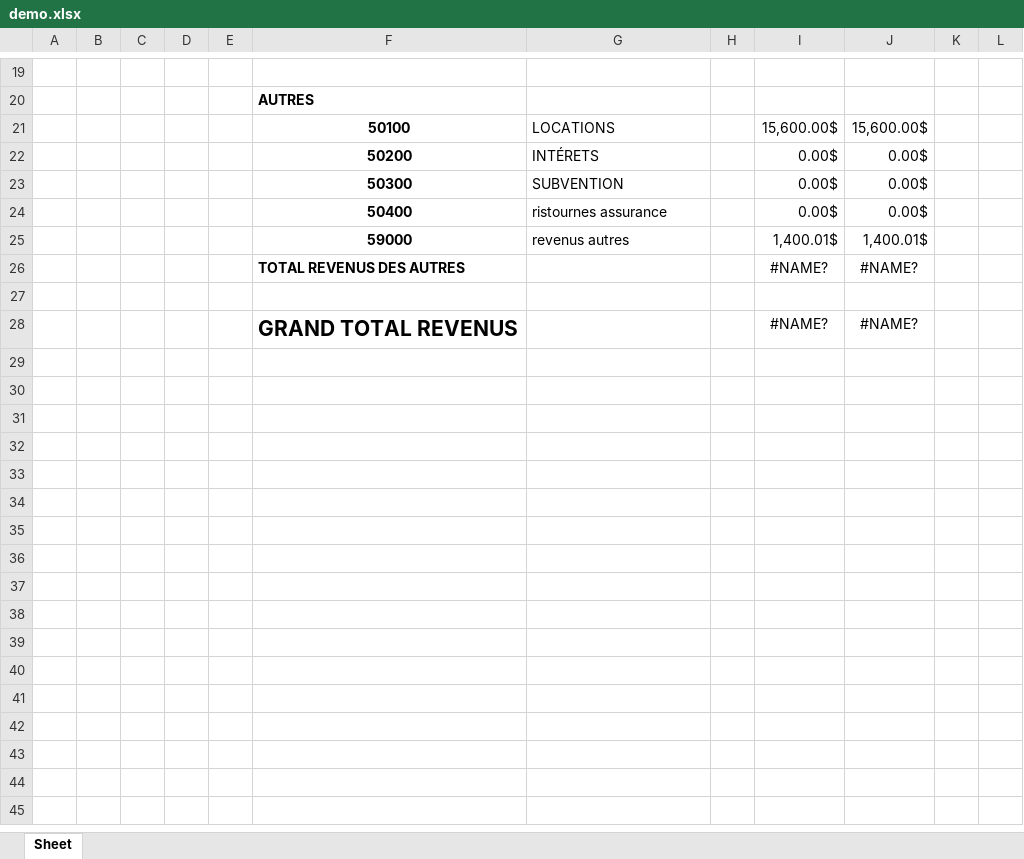
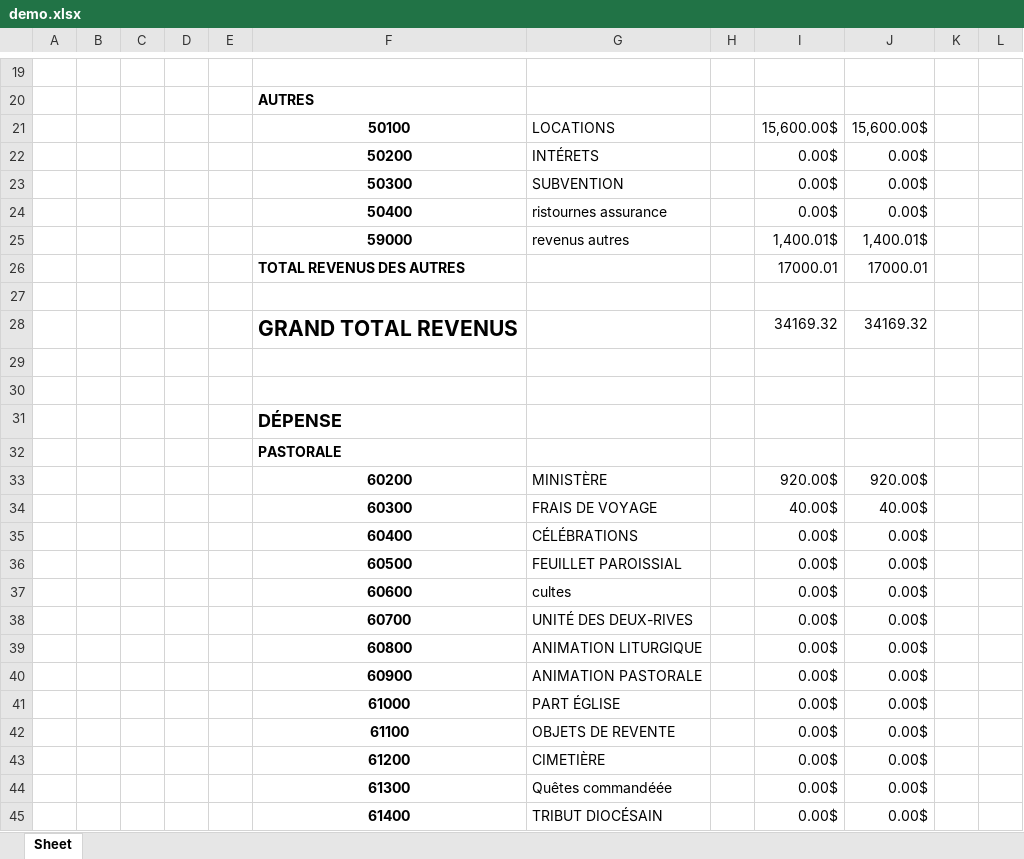
Before and after one commit to Nicote2001/excel_uqac_project, an Excel workbook: demo.xlsx, sheet Sheet, drawn as a sheet; only a part is shown, gaps mark what is left out; values as stored, in another font and other column widths than the file's, no borders; removed rows and columns are numbered as before the commit, all else as after; the diff covers the shown part only; the diff names each change by its address in the sheet, - before the commit and + after, or states it on an @@ line.

```diff
--- a/demo.xlsx (sheet Sheet)
+++ b/demo.xlsx (sheet Sheet)
-row 26:  |  |  |  |  | TOTAL REVENUS DES AUTRES |  |  | #NAME? | #NAME?
+row 26:  |  |  |  |  | TOTAL REVENUS DES AUTRES |  |  | 17000.01 | 17000.01
+row 28:  |  |  |  |  | GRAND TOTAL REVENUS |  |  | 34169.32 | 34169.32
-row 29:  |  |  |  |  | GRAND TOTAL REVENUS |  |  | #NAME? | #NAME?
+row 29: (empty)
+row 30: (empty)
+row 31:  |  |  |  |  | DÉPENSE
+row 32:  |  |  |  |  | PASTORALE
+row 33:  |  |  |  |  | 60200 | MINISTÈRE |  | 920.00$ | 920.00$
+row 34:  |  |  |  |  | 60300 | FRAIS DE VOYAGE |  | 40.00$ | 40.00$
+row 35:  |  |  |  |  | 60400 | CÉLÉBRATIONS |  | 0.00$ | 0.00$
+row 36:  |  |  |  |  | 60500 | FEUILLET PAROISSIAL |  | 0.00$ | 0.00$
+row 37:  |  |  |  |  | 60600 | cultes |  | 0.00$ | 0.00$
+row 38:  |  |  |  |  | 60700 | UNITÉ DES DEUX-RIVES |  | 0.00$ | 0.00$
+row 39:  |  |  |  |  | 60800 | ANIMATION LITURGIQUE |  | 0.00$ | 0.00$
+row 40:  |  |  |  |  | 60900 | ANIMATION PASTORALE |  | 0.00$ | 0.00$
+row 41:  |  |  |  |  | 61000 | PART ÉGLISE |  | 0.00$ | 0.00$
+row 42:  |  |  |  |  | 61100 | OBJETS DE REVENTE |  | 0.00$ | 0.00$
+row 43:  |  |  |  |  | 61200 | CIMETIÈRE |  | 0.00$ | 0.00$
+row 44:  |  |  |  |  | 61300 | Quêtes commandéée |  | 0.00$ | 0.00$
+row 45:  |  |  |  |  | 61400 | TRIBUT DIOCÉSAIN |  | 0.00$ | 0.00$
```
Also changed, not shown: 24 added rows and 1 removed row elsewhere in this sheet, 6 other files.
